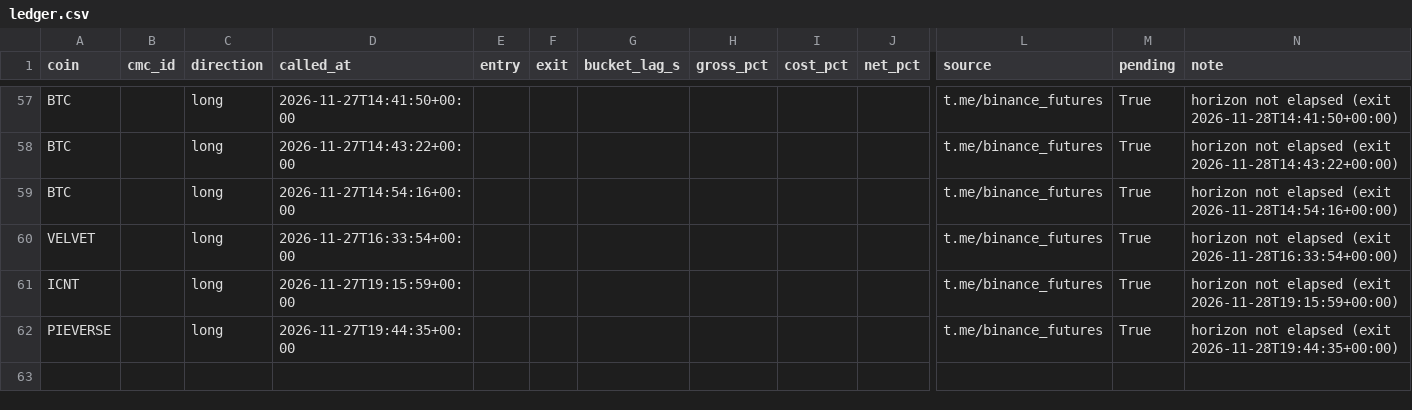
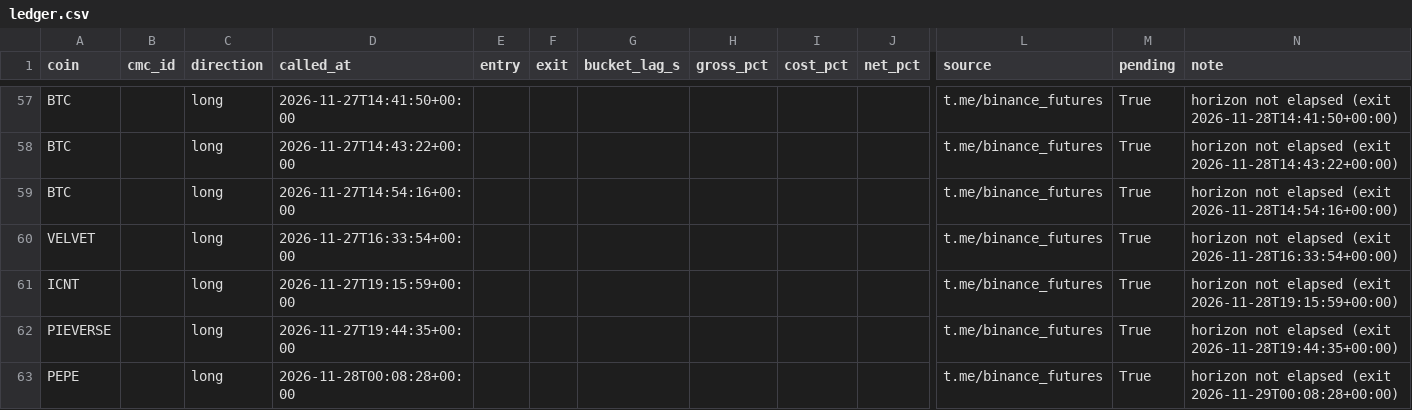
Before and after one commit to lorant6/signal-autopsy, a CSV file: forward/ledger.csv, drawn as a sheet; only a part is shown, gaps mark what is left out; rows hold the shown columns only; the diff names each change by its address in the sheet, - before the commit and + after, or states it on an @@ line.

Commit message:
forward book: 2026-11-28

```diff
--- a/forward/ledger.csv
+++ b/forward/ledger.csv
+row 63: PEPE |  | long | 2026-11-28T00:08:28+00:00 |  |  |  |  |  |  | t.me/binance_futures | True | horizon not elapsed (exit 2026-11-29T00:08:28+00:00)
```
Also changed, not shown: 3 other files.
